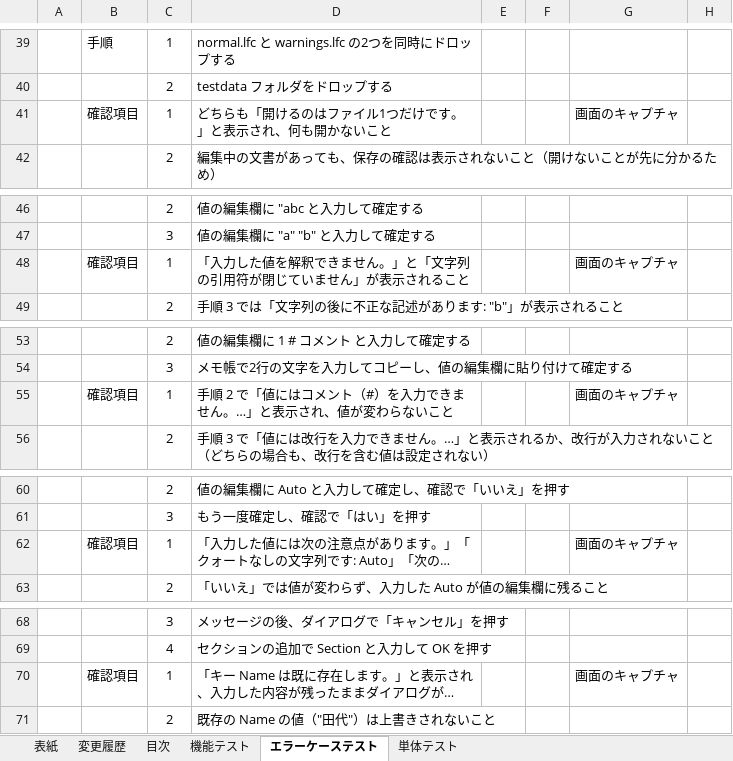
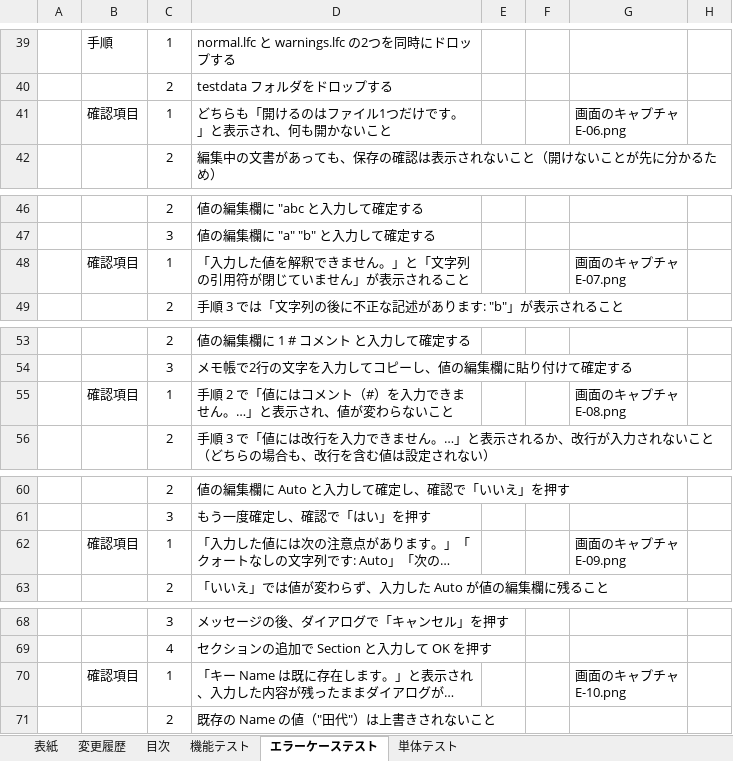
Before and after one commit to r-aoki-git/FileParseEditor, an Excel workbook: docs/FileParseEditor_テスト仕様書.xlsx, sheet エラーケーステスト, drawn as a sheet; only a part is shown, gaps mark what is left out; long unchanged cells end in …; values as stored, in another font and other column widths than the file's, no borders; ↵ is a line break in a cell; the diff covers the shown part only; the diff names each change by its address in the sheet, - before the commit and + after, or states it on an @@ line.

```diff
--- a/docs/FileParseEditor_テスト仕様書.xlsx (sheet エラーケーステスト)
+++ b/docs/FileParseEditor_テスト仕様書.xlsx (sheet エラーケーステスト)
-G41: 画面のキャプチャ
+G41: 画面のキャプチャ ↵ E-06.png
-G48: 画面のキャプチャ
+G48: 画面のキャプチャ ↵ E-07.png
-G55: 画面のキャプチャ
+G55: 画面のキャプチャ ↵ E-08.png
-G62: 画面のキャプチャ
+G62: 画面のキャプチャ ↵ E-09.png
-G70: 画面のキャプチャ
+G70: 画面のキャプチャ ↵ E-10.png
```
Also changed, not shown: 7 edited cells elsewhere in this sheet, sheet 機能テスト, 6 other files.
